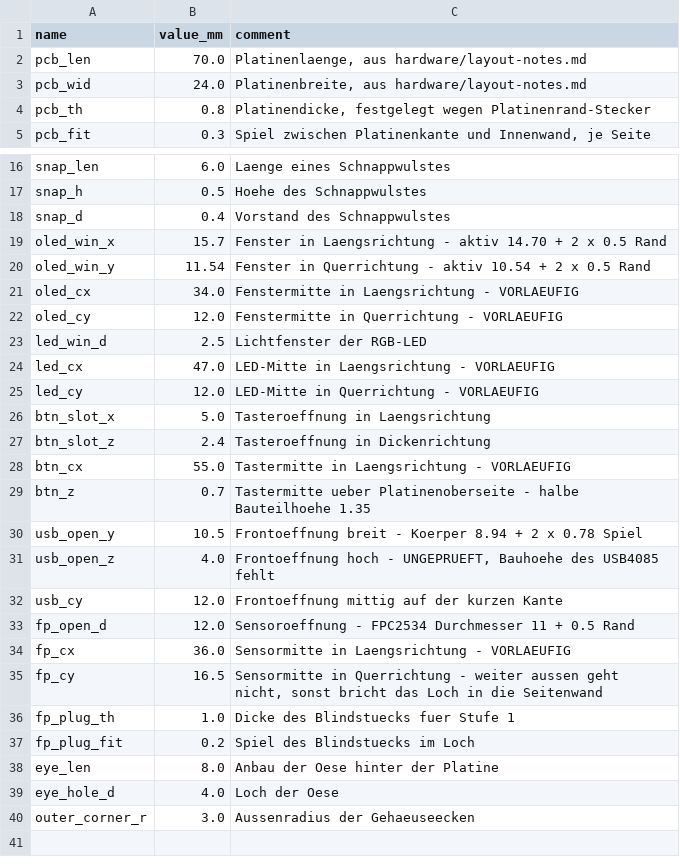
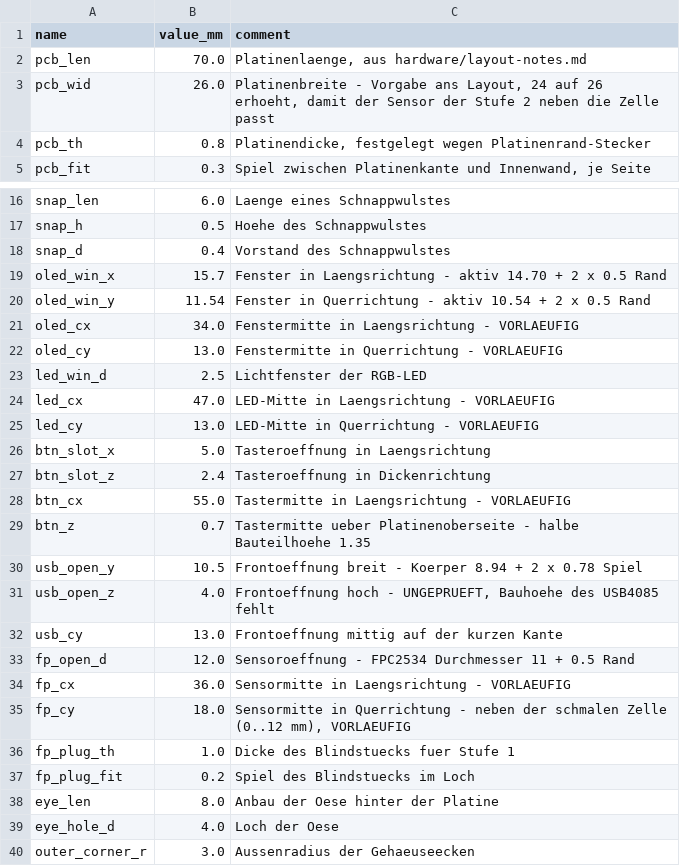
Before and after one commit to sorglos-it/opensecurekey, a CSV file: cad/parameters.csv, drawn as a sheet; only a part is shown, gaps mark what is left out.

```diff
--- a/cad/parameters.csv
+++ b/cad/parameters.csv
@@ -2,3 +2,3 @@ name;value_mm;comment
 pcb_len;70.0;Platinenlaenge, aus hardware/layout-notes.md
-pcb_wid;24.0;Platinenbreite, aus hardware/layout-notes.md
+pcb_wid;26.0;Platinenbreite - Vorgabe ans Layout, 24 auf 26 erhoeht, damit der Sensor der Stufe 2 neben die Zelle passt
 pcb_th;0.8;Platinendicke, festgelegt wegen Platinenrand-Stecker
@@ -21,6 +21,6 @@ oled_win_y;11.54;Fenster in Querrichtung - aktiv 10.54 + 2 x 0.5 Rand
 oled_cx;34.0;Fenstermitte in Laengsrichtung - VORLAEUFIG
-oled_cy;12.0;Fenstermitte in Querrichtung - VORLAEUFIG
+oled_cy;13.0;Fenstermitte in Querrichtung - VORLAEUFIG
 led_win_d;2.5;Lichtfenster der RGB-LED
 led_cx;47.0;LED-Mitte in Laengsrichtung - VORLAEUFIG
-led_cy;12.0;LED-Mitte in Querrichtung - VORLAEUFIG
+led_cy;13.0;LED-Mitte in Querrichtung - VORLAEUFIG
 btn_slot_x;5.0;Tasteroeffnung in Laengsrichtung
@@ -31,6 +31,6 @@ usb_open_y;10.5;Frontoeffnung breit - Koerper 8.94 + 2 x 0.78 Spiel
 usb_open_z;4.0;Frontoeffnung hoch - UNGEPRUEFT, Bauhoehe des USB4085 fehlt
-usb_cy;12.0;Frontoeffnung mittig auf der kurzen Kante
+usb_cy;13.0;Frontoeffnung mittig auf der kurzen Kante
 fp_open_d;12.0;Sensoroeffnung - FPC2534 Durchmesser 11 + 0.5 Rand
 fp_cx;36.0;Sensormitte in Laengsrichtung - VORLAEUFIG
-fp_cy;16.5;Sensormitte in Querrichtung - weiter aussen geht nicht, sonst bricht das Loch in die Seitenwand
+fp_cy;18.0;Sensormitte in Querrichtung - neben der schmalen Zelle (0..12 mm), VORLAEUFIG
 fp_plug_th;1.0;Dicke des Blindstuecks fuer Stufe 1
```
Also changed, not shown: 8 other files.
